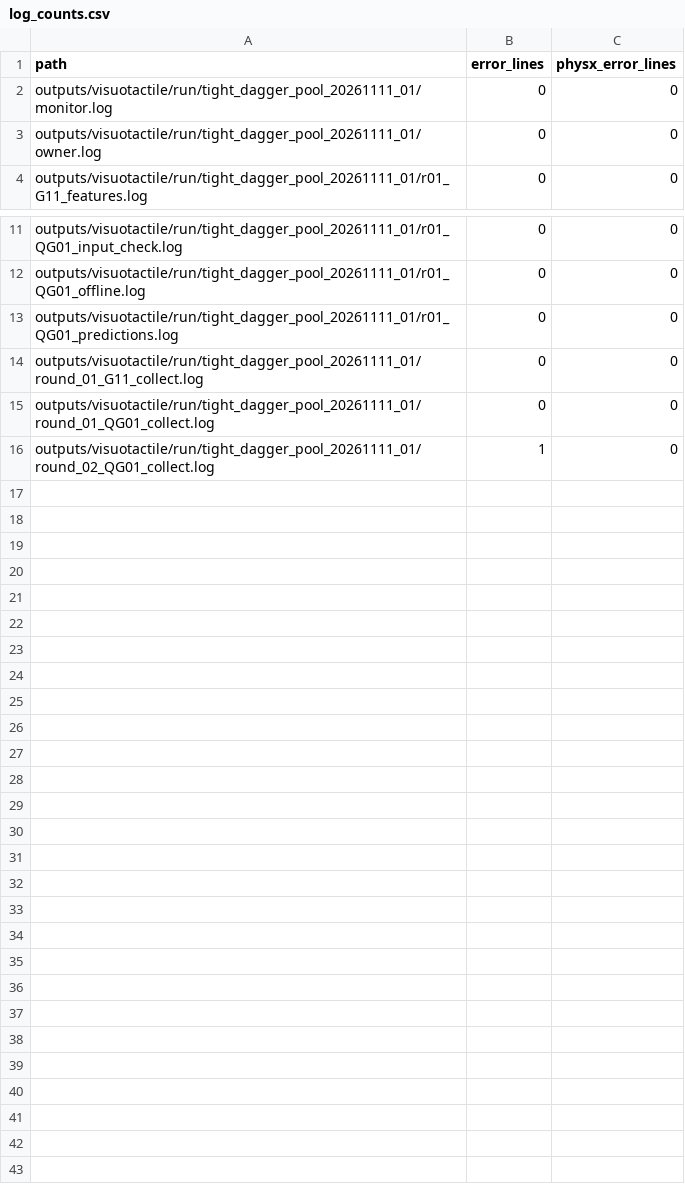
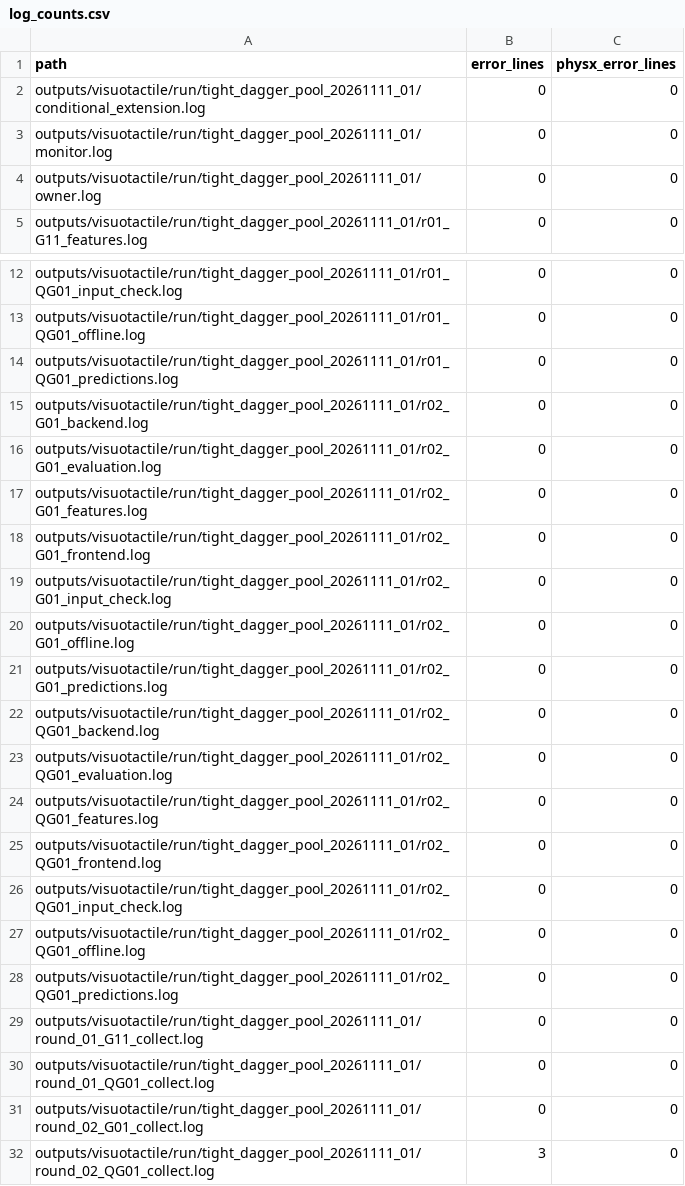
Before and after one commit to mao455/bcrl_visualTactile, a CSV file: research_docs/evidence/tight_dagger_pool_20261111_01/log_counts.csv, drawn as a sheet; only a part is shown, gaps mark what is left out.

```diff
--- a/research_docs/evidence/tight_dagger_pool_20261111_01/log_counts.csv
+++ b/research_docs/evidence/tight_dagger_pool_20261111_01/log_counts.csv
@@ -1,2 +1,3 @@
 path,error_lines,physx_error_lines
+outputs/visuotactile/run/tight_dagger_pool_20261111_01/conditional_extension.log,0,0
 outputs/visuotactile/run/tight_dagger_pool_20261111_01/monitor.log,0,0
@@ -13,4 +14,19 @@ outputs/visuotactile/run/tight_dagger_pool_20261111_01/r01_QG01_offline.log,0,0
 outputs/visuotactile/run/tight_dagger_pool_20261111_01/r01_QG01_predictions.log,0,0
+outputs/visuotactile/run/tight_dagger_pool_20261111_01/r02_G01_backend.log,0,0
+outputs/visuotactile/run/tight_dagger_pool_20261111_01/r02_G01_evaluation.log,0,0
+outputs/visuotactile/run/tight_dagger_pool_20261111_01/r02_G01_features.log,0,0
+outputs/visuotactile/run/tight_dagger_pool_20261111_01/r02_G01_frontend.log,0,0
+outputs/visuotactile/run/tight_dagger_pool_20261111_01/r02_G01_input_check.log,0,0
+outputs/visuotactile/run/tight_dagger_pool_20261111_01/r02_G01_offline.log,0,0
+outputs/visuotactile/run/tight_dagger_pool_20261111_01/r02_G01_predictions.log,0,0
+outputs/visuotactile/run/tight_dagger_pool_20261111_01/r02_QG01_backend.log,0,0
+outputs/visuotactile/run/tight_dagger_pool_20261111_01/r02_QG01_evaluation.log,0,0
+outputs/visuotactile/run/tight_dagger_pool_20261111_01/r02_QG01_features.log,0,0
+outputs/visuotactile/run/tight_dagger_pool_20261111_01/r02_QG01_frontend.log,0,0
+outputs/visuotactile/run/tight_dagger_pool_20261111_01/r02_QG01_input_check.log,0,0
+outputs/visuotactile/run/tight_dagger_pool_20261111_01/r02_QG01_offline.log,0,0
+outputs/visuotactile/run/tight_dagger_pool_20261111_01/r02_QG01_predictions.log,0,0
 outputs/visuotactile/run/tight_dagger_pool_20261111_01/round_01_G11_collect.log,0,0
 outputs/visuotactile/run/tight_dagger_pool_20261111_01/round_01_QG01_collect.log,0,0
-outputs/visuotactile/run/tight_dagger_pool_20261111_01/round_02_QG01_collect.log,1,0
+outputs/visuotactile/run/tight_dagger_pool_20261111_01/round_02_G01_collect.log,0,0
+outputs/visuotactile/run/tight_dagger_pool_20261111_01/round_02_QG01_collect.log,3,0
```
Also changed, not shown: research_docs/evidence/tight_dagger_pool_20261111_01/closed_loop.csv, research_docs/evidence/tight_dagger_pool_20261111_01/sampling_exposure.csv, 49 other files.
